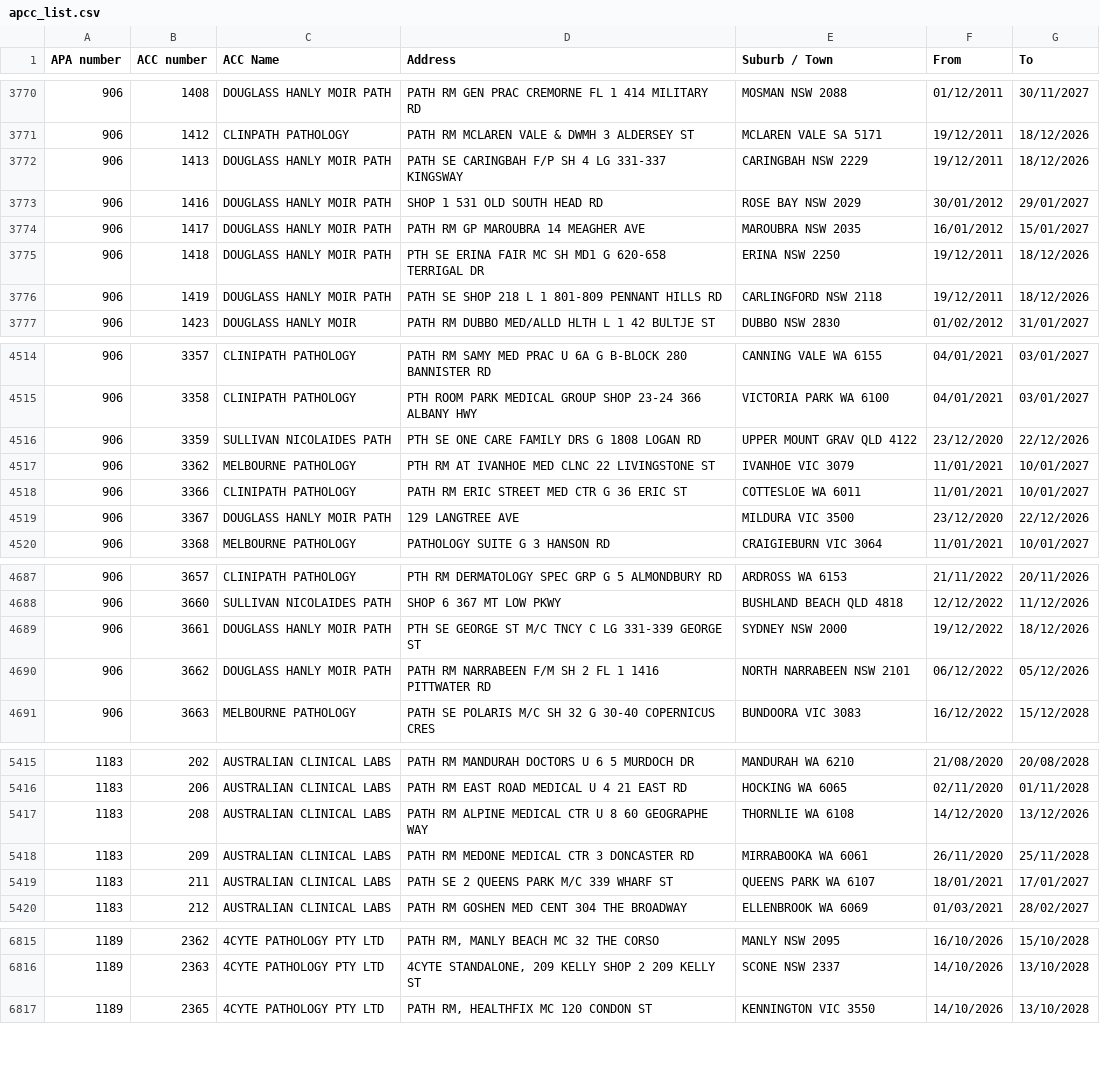
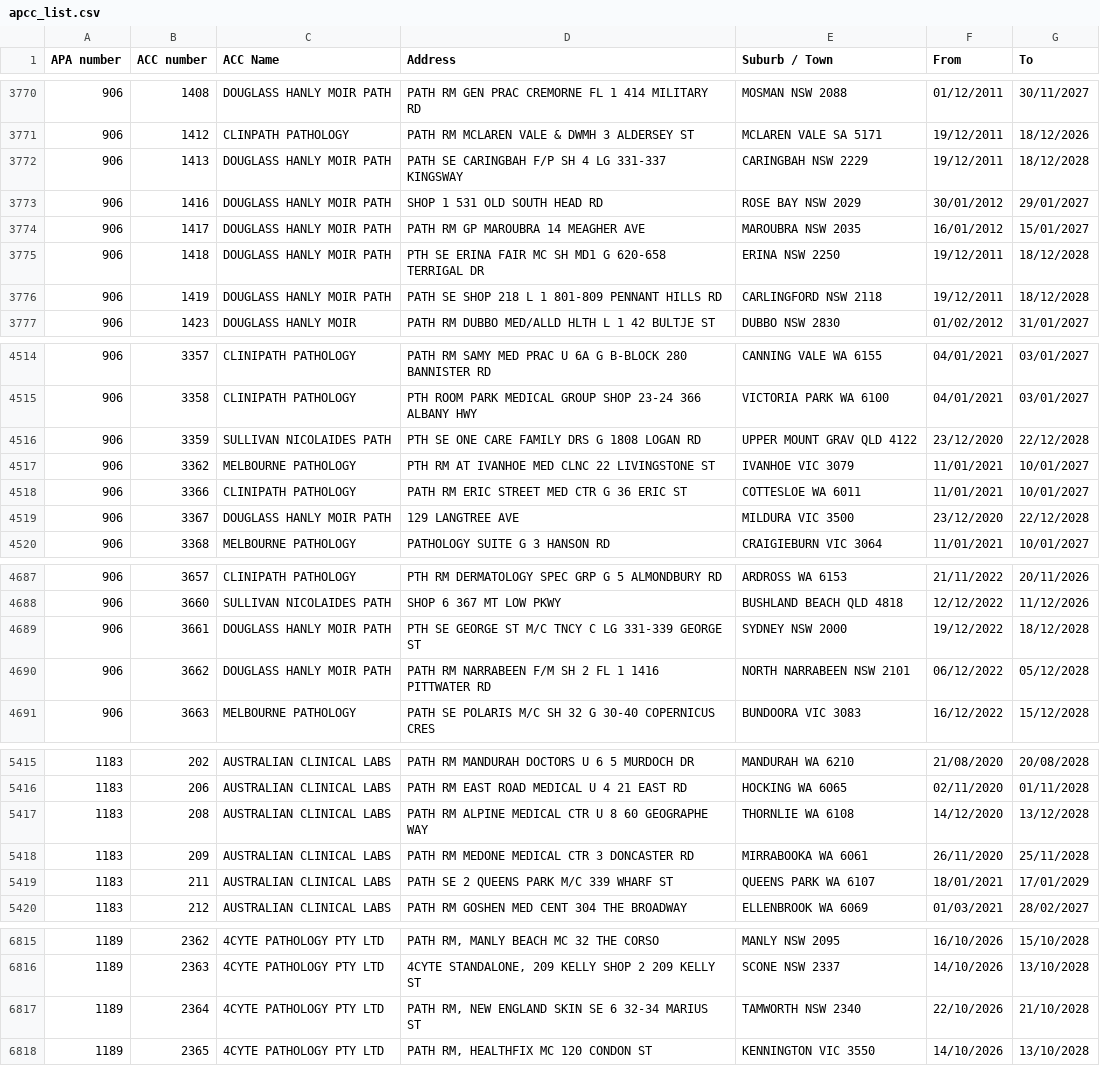
Before and after one commit to nwbort/apcc, a CSV file: apcc_list.csv, drawn as a sheet; only a part is shown, gaps mark what is left out; the diff covers the shown part only.

```diff
--- a/apcc_list.csv
+++ b/apcc_list.csv
@@ -3771,7 +3771,7 @@ APA number,ACC number,ACC Name,Address,Suburb / Town,From,To
 906,1412,CLINPATH PATHOLOGY,PATH RM MCLAREN VALE & DWMH 3 ALDERSEY ST,MCLAREN VALE SA 5171,19/12/2011,18/12/2026
-906,1413,DOUGLASS HANLY MOIR PATH,PATH SE CARINGBAH F/P SH 4 LG 331-337 KINGSWAY,CARINGBAH NSW 2229,19/12/2011,18/12/2026
+906,1413,DOUGLASS HANLY MOIR PATH,PATH SE CARINGBAH F/P SH 4 LG 331-337 KINGSWAY,CARINGBAH NSW 2229,19/12/2011,18/12/2028
 906,1416,DOUGLASS HANLY MOIR PATH,SHOP 1 531 OLD SOUTH HEAD RD,ROSE BAY NSW 2029,30/01/2012,29/01/2027
 906,1417,DOUGLASS HANLY MOIR PATH,PATH RM GP MAROUBRA 14 MEAGHER AVE,MAROUBRA NSW 2035,16/01/2012,15/01/2027
-906,1418,DOUGLASS HANLY MOIR PATH,PTH SE ERINA FAIR MC SH MD1 G 620-658 TERRIGAL DR,ERINA NSW 2250,19/12/2011,18/12/2026
-906,1419,DOUGLASS HANLY MOIR PATH,PATH SE SHOP 218 L 1 801-809 PENNANT HILLS RD,CARLINGFORD NSW 2118,19/12/2011,18/12/2026
+906,1418,DOUGLASS HANLY MOIR PATH,PTH SE ERINA FAIR MC SH MD1 G 620-658 TERRIGAL DR,ERINA NSW 2250,19/12/2011,18/12/2028
+906,1419,DOUGLASS HANLY MOIR PATH,PATH SE SHOP 218 L 1 801-809 PENNANT HILLS RD,CARLINGFORD NSW 2118,19/12/2011,18/12/2028
 906,1423,DOUGLASS HANLY MOIR,PATH RM DUBBO MED/ALLD HLTH L 1 42 BULTJE ST,DUBBO NSW 2830,01/02/2012,31/01/2027
@@ -4515,6 +4515,6 @@ APA number,ACC number,ACC Name,Address,Suburb / Town,From,To
 906,3358,CLINIPATH PATHOLOGY,PTH ROOM PARK MEDICAL GROUP SHOP 23-24 366 ALBANY HWY,VICTORIA PARK WA 6100,04/01/2021,03/01/2027
-906,3359,SULLIVAN NICOLAIDES PATH,PTH SE ONE CARE FAMILY DRS G 1808 LOGAN RD,UPPER MOUNT GRAV QLD 4122,23/12/2020,22/12/2026
+906,3359,SULLIVAN NICOLAIDES PATH,PTH SE ONE CARE FAMILY DRS G 1808 LOGAN RD,UPPER MOUNT GRAV QLD 4122,23/12/2020,22/12/2028
 906,3362,MELBOURNE PATHOLOGY,PTH RM AT IVANHOE MED CLNC 22 LIVINGSTONE ST,IVANHOE VIC 3079,11/01/2021,10/01/2027
 906,3366,CLINIPATH PATHOLOGY,PATH RM ERIC STREET MED CTR G 36 ERIC ST,COTTESLOE WA 6011,11/01/2021,10/01/2027
-906,3367,DOUGLASS HANLY MOIR PATH,129 LANGTREE AVE,MILDURA VIC 3500,23/12/2020,22/12/2026
+906,3367,DOUGLASS HANLY MOIR PATH,129 LANGTREE AVE,MILDURA VIC 3500,23/12/2020,22/12/2028
 906,3368,MELBOURNE PATHOLOGY,PATHOLOGY SUITE G 3 HANSON RD,CRAIGIEBURN VIC 3064,11/01/2021,10/01/2027
@@ -4688,4 +4688,4 @@ APA number,ACC number,ACC Name,Address,Suburb / Town,From,To
 906,3660,SULLIVAN NICOLAIDES PATH,SHOP 6 367 MT LOW PKWY,BUSHLAND BEACH QLD 4818,12/12/2022,11/12/2026
-906,3661,DOUGLASS HANLY MOIR PATH,PTH SE GEORGE ST M/C TNCY C LG 331-339 GEORGE ST,SYDNEY NSW 2000,19/12/2022,18/12/2026
-906,3662,DOUGLASS HANLY MOIR PATH,PATH RM NARRABEEN F/M SH 2 FL 1 1416 PITTWATER RD,NORTH NARRABEEN NSW 2101,06/12/2022,05/12/2026
+906,3661,DOUGLASS HANLY MOIR PATH,PTH SE GEORGE ST M/C TNCY C LG 331-339 GEORGE ST,SYDNEY NSW 2000,19/12/2022,18/12/2028
+906,3662,DOUGLASS HANLY MOIR PATH,PATH RM NARRABEEN F/M SH 2 FL 1 1416 PITTWATER RD,NORTH NARRABEEN NSW 2101,06/12/2022,05/12/2028
 906,3663,MELBOURNE PATHOLOGY,PATH SE POLARIS M/C SH 32 G 30-40 COPERNICUS CRES,BUNDOORA VIC 3083,16/12/2022,15/12/2028
@@ -5416,5 +5416,5 @@ APA number,ACC number,ACC Name,Address,Suburb / Town,From,To
 1183,206,AUSTRALIAN CLINICAL LABS,PATH RM EAST ROAD MEDICAL U 4 21 EAST RD,HOCKING WA 6065,02/11/2020,01/11/2028
-1183,208,AUSTRALIAN CLINICAL LABS,PATH RM ALPINE MEDICAL CTR U 8 60 GEOGRAPHE WAY,THORNLIE WA 6108,14/12/2020,13/12/2026
+1183,208,AUSTRALIAN CLINICAL LABS,PATH RM ALPINE MEDICAL CTR U 8 60 GEOGRAPHE WAY,THORNLIE WA 6108,14/12/2020,13/12/2028
 1183,209,AUSTRALIAN CLINICAL LABS,PATH RM MEDONE MEDICAL CTR 3 DONCASTER RD,MIRRABOOKA WA 6061,26/11/2020,25/11/2028
-1183,211,AUSTRALIAN CLINICAL LABS,PATH SE 2 QUEENS PARK M/C 339 WHARF ST,QUEENS PARK WA 6107,18/01/2021,17/01/2027
+1183,211,AUSTRALIAN CLINICAL LABS,PATH SE 2 QUEENS PARK M/C 339 WHARF ST,QUEENS PARK WA 6107,18/01/2021,17/01/2029
 1183,212,AUSTRALIAN CLINICAL LABS,PATH RM GOSHEN MED CENT 304 THE BROADWAY,ELLENBROOK WA 6069,01/03/2021,28/02/2027
@@ -6816,2 +6816,3 @@ APA number,ACC number,ACC Name,Address,Suburb / Town,From,To
 1189,2363,4CYTE PATHOLOGY PTY LTD,"4CYTE STANDALONE, 209 KELLY SHOP 2 209 KELLY ST",SCONE NSW 2337,14/10/2026,13/10/2028
+1189,2364,4CYTE PATHOLOGY PTY LTD,"PATH RM, NEW ENGLAND SKIN SE 6 32-34 MARIUS ST",TAMWORTH NSW 2340,22/10/2026,21/10/2028
 1189,2365,4CYTE PATHOLOGY PTY LTD,"PATH RM, HEALTHFIX MC 120 CONDON ST",KENNINGTON VIC 3550,14/10/2026,13/10/2028
```
Also changed, not shown: 7 edited cells elsewhere in this file.
